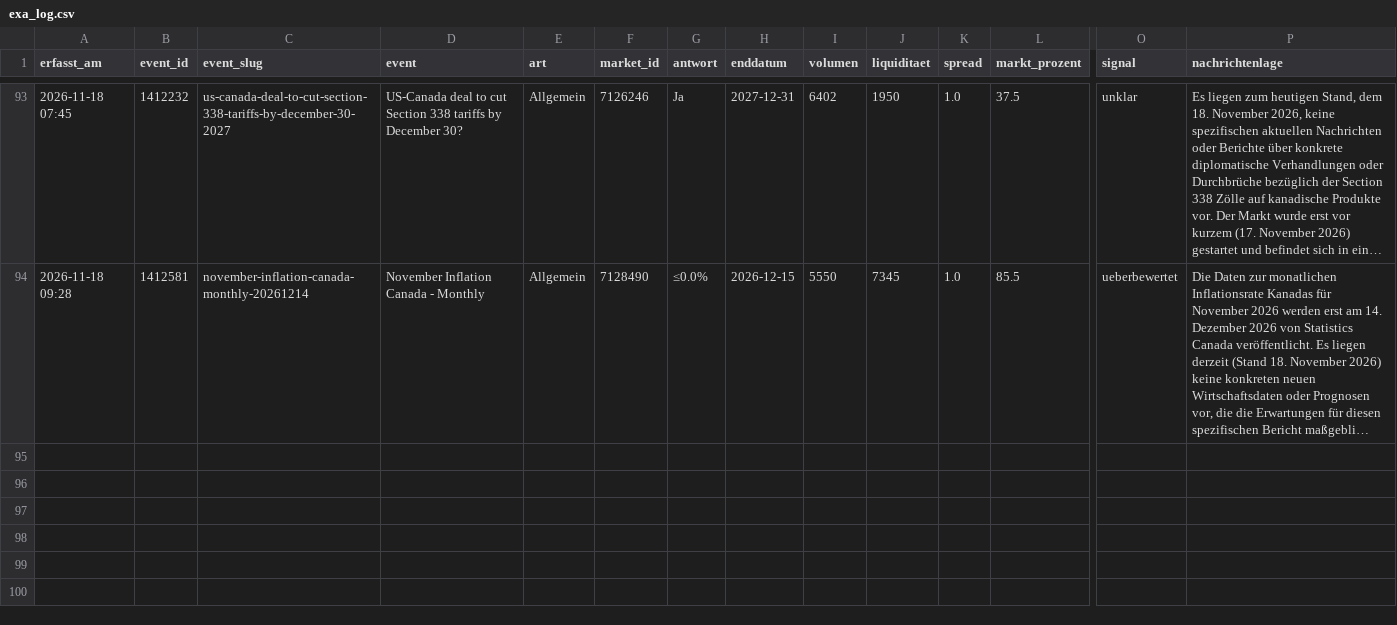
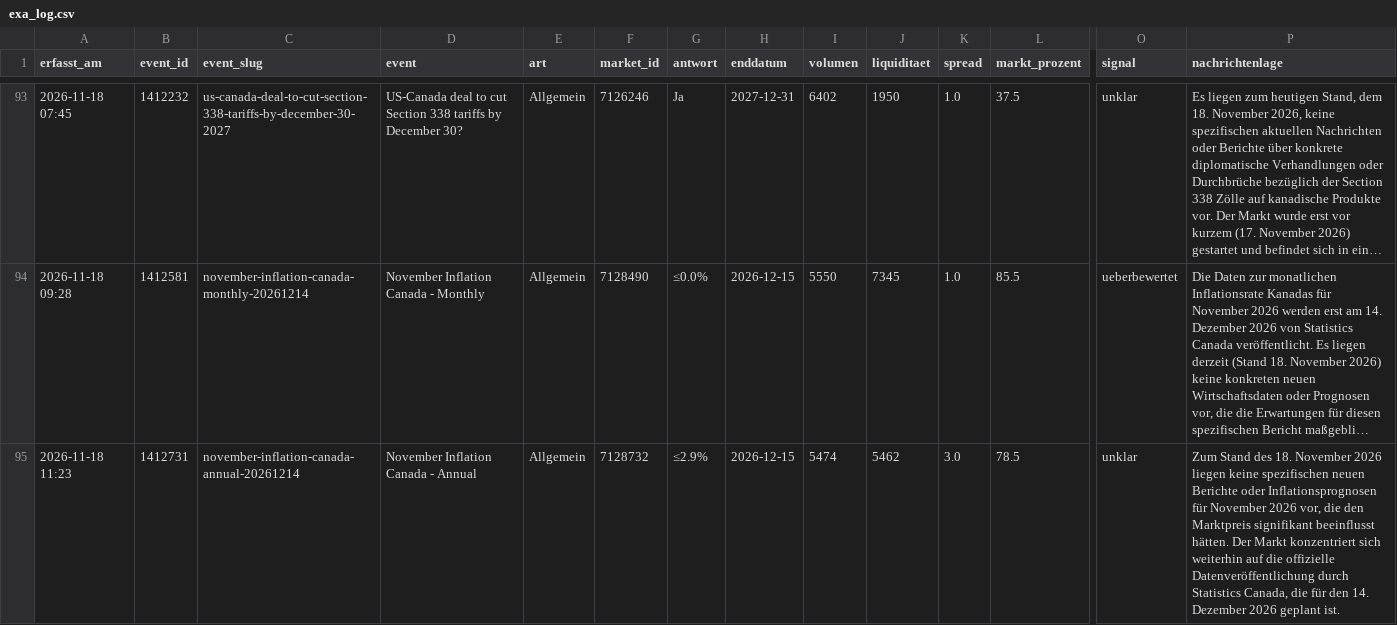
Before and after one commit to Fluc10/polymarket-scanner, a CSV file: data/exa_log.csv, drawn as a sheet; only a part is shown, gaps mark what is left out; long unchanged cells end in …; rows hold the shown columns only; the diff names each change by its address in the sheet, - before the commit and + after, or states it on an @@ line.

```diff
--- a/data/exa_log.csv
+++ b/data/exa_log.csv
+row 95: 2026-11-18 11:23 | 1412731 | november-inflation-canada-annual-20261214 | November Inflation Canada - Annual | Allgemein | 7128732 | ≤2.9% | 2026-12-15 | 5474 | 5462 | 3.0 | 78.5 | unklar | Zum Stand des 18. November 2026 liegen keine spezifischen neuen Berichte oder Inflationsprognosen für November 2026 vor, die den Marktpreis signifikant beeinflusst hätten. Der Markt konzentriert sich weiterhin auf die offizielle Datenveröffentlichung durch Statistics Canada, die für den 14. Dezember 2026 geplant ist.
```
